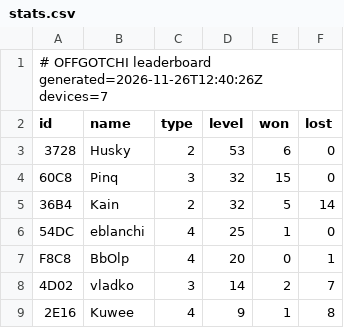
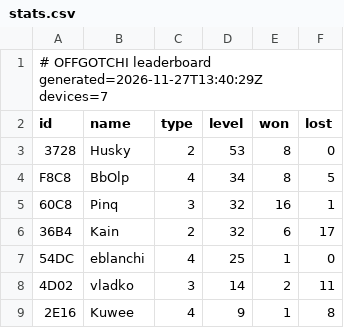
Before and after one commit to kainsamara/addon26, a CSV file: stats.csv, drawn as a sheet.

Commit message:
offgotchi: update leaderboard

```diff
--- a/stats.csv
+++ b/stats.csv
@@ -1,9 +1,9 @@
-# OFFGOTCHI leaderboard  generated=2026-11-26T12:40:26Z  devices=7
+# OFFGOTCHI leaderboard  generated=2026-11-27T13:40:29Z  devices=7
 id,name,type,level,won,lost
-3728,Husky,2,53,6,0
-60C8,Pinq,3,32,15,0
-36B4,Kain,2,32,5,14
+3728,Husky,2,53,8,0
+F8C8,BbOlp,4,34,8,5
+60C8,Pinq,3,32,16,1
+36B4,Kain,2,32,6,17
 54DC,eblanchi,4,25,1,0
-F8C8,BbOlp,4,20,0,1
-4D02,vladko,3,14,2,7
+4D02,vladko,3,14,2,11
 2E16,Kuwee,4,9,1,8
```
